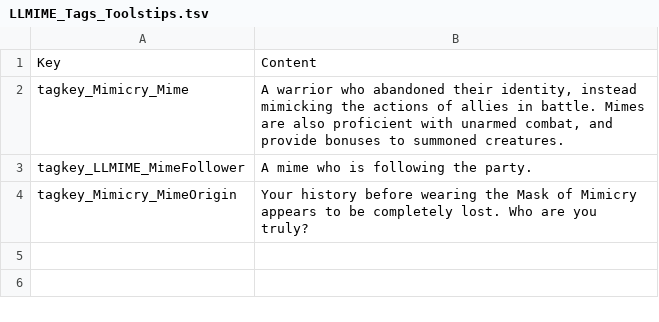
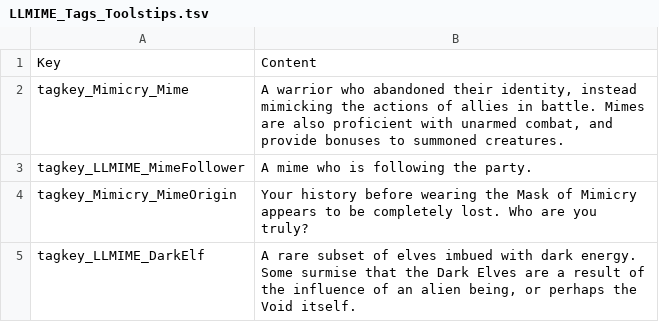
Before and after one commit to LaughingLeader-DOS2-Mods/Mimicry, a TSV file: Localization_LocalKeys/LLMIME_Tags_Toolstips.tsv, drawn as a sheet.

Commit message:
Updated localization

```diff
--- a/Localization_LocalKeys/LLMIME_Tags_Toolstips.tsv
+++ b/Localization_LocalKeys/LLMIME_Tags_Toolstips.tsv
@@ -4 +4,2 @@ tagkey_LLMIME_MimeFollower	A mime who is following the party.
 tagkey_Mimicry_MimeOrigin	Your history before wearing the Mask of Mimicry appears to be completely lost. Who are you truly?
+tagkey_LLMIME_DarkElf	A rare subset of elves imbued with dark energy. Some surmise that the Dark Elves are a result of the influence of an alien being, or perhaps the Void itself.
```
Also changed, not shown: Localization_LocalKeys/LLMIME_Presets.tsv, 1 other file.
